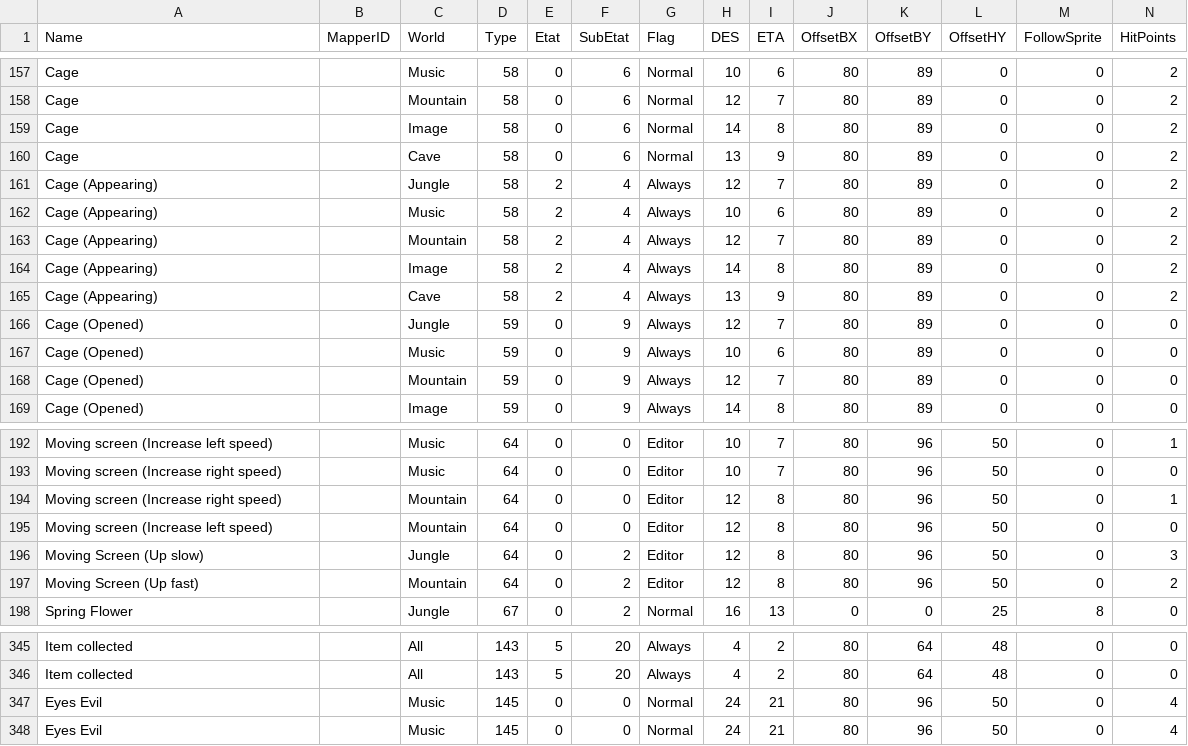
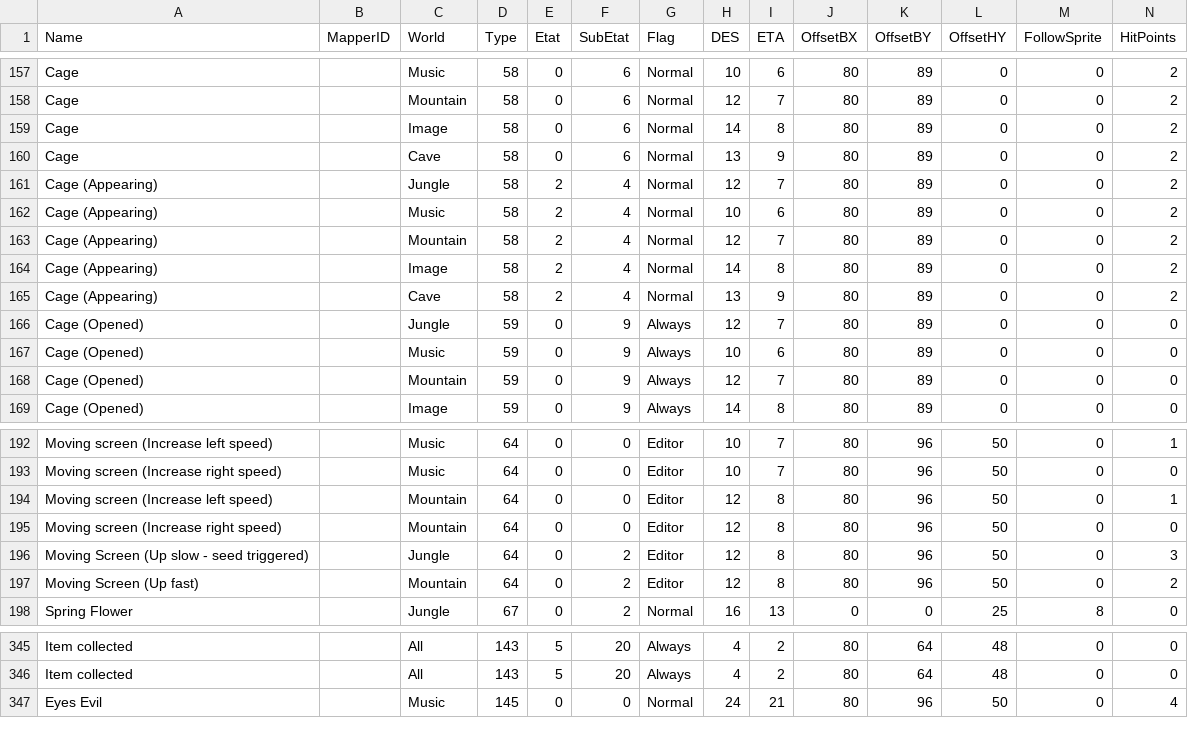
Before and after one commit to BinarySerializer/Ray1Map, a CSV file: RayPC.csv, drawn as a sheet; only a part is shown, gaps mark what is left out; rows hold the shown columns only; the diff names each change by its address in the sheet, - before the commit and + after, or states it on an @@ line.

Commit message:
Updated sheet before major change

```diff
--- a/RayPC.csv
+++ b/RayPC.csv
-G161:G165 (Flag): Always
+G161:G165 (Flag): Normal
-A194 (Name): Moving screen (Increase right speed)
+A194 (Name): Moving screen (Increase left speed)
-A195 (Name): Moving screen (Increase left speed)
+A195 (Name): Moving screen (Increase right speed)
-A196 (Name): Moving Screen (Up slow)
+A196 (Name): Moving Screen (Up slow - seed triggered)
-row 347: Eyes Evil |  | Music | 145 | 0 | 0 | Normal | 24 | 21 | 80 | 96 | 50 | 0 | 4
```
